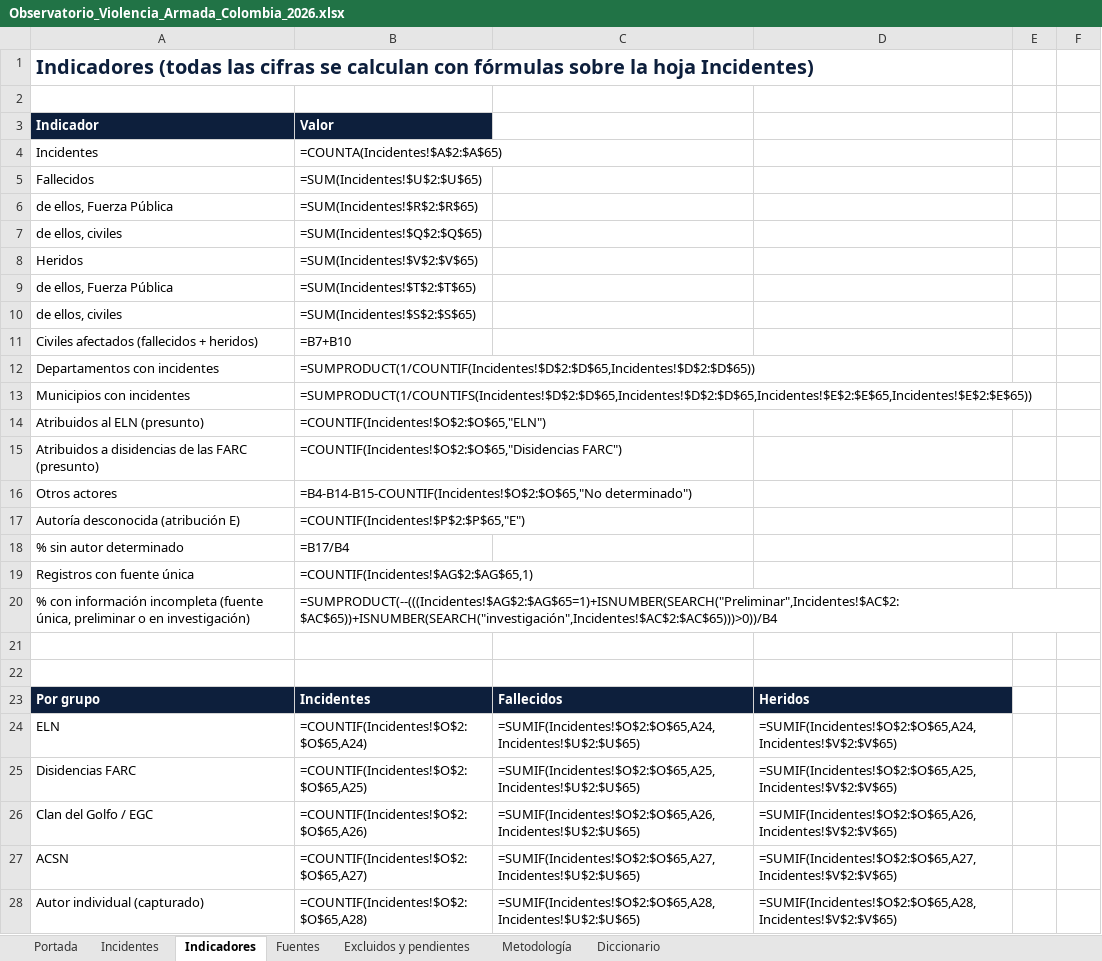
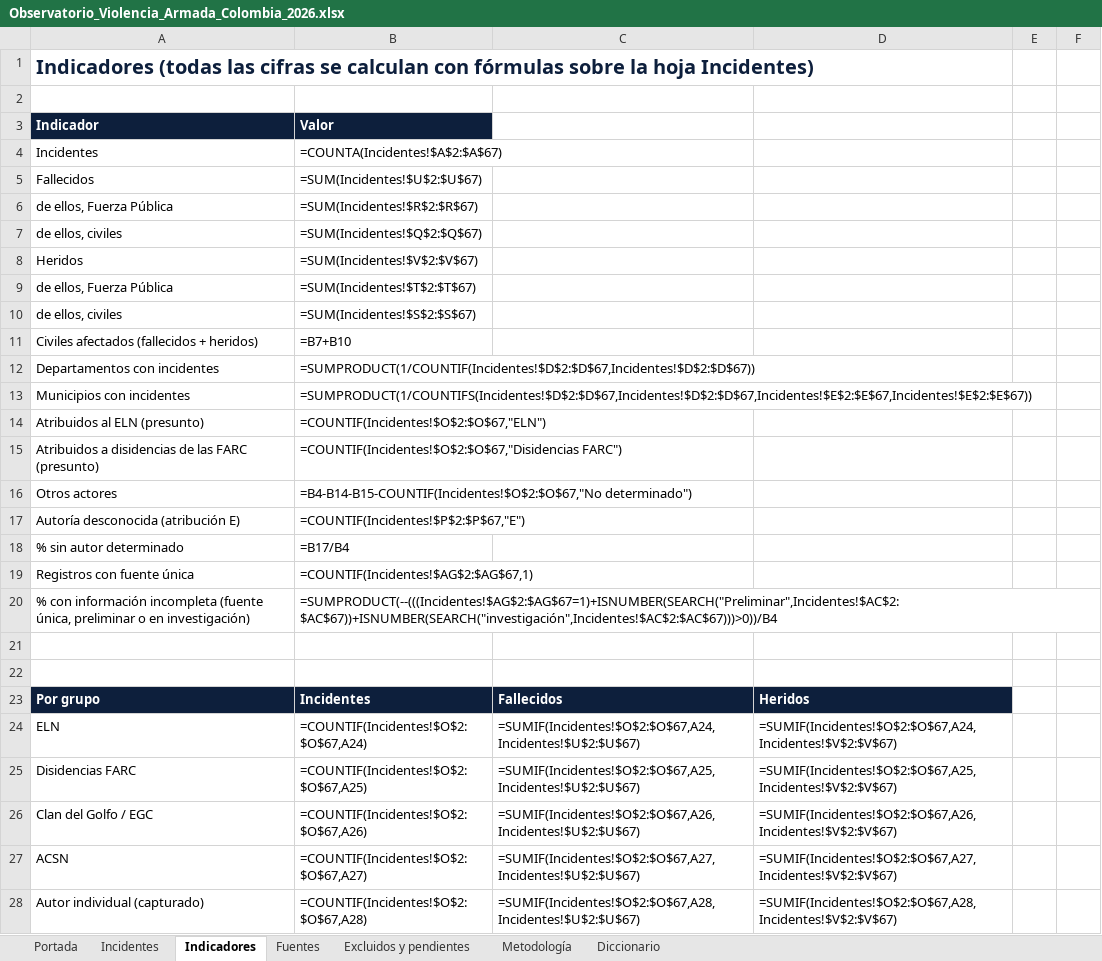
Before and after one commit to coloncolonneideryesid-cmd/observatorio-geseg-otva, an Excel workbook: dist/Observatorio_Violencia_Armada_Colombia_2026.xlsx, sheet Indicadores, drawn as a sheet; only a part is shown; values as stored, in another font and other column widths than the file's, no borders; formulas without a stored value are shown as written; the diff covers the shown part only; the diff names each change by its address in the sheet, - before the commit and + after, or states it on an @@ line.

```diff
--- a/dist/Observatorio_Violencia_Armada_Colombia_2026.xlsx (sheet Indicadores)
+++ b/dist/Observatorio_Violencia_Armada_Colombia_2026.xlsx (sheet Indicadores)
-B4: =COUNTA(Incidentes!$A$2:$A$65)
+B4: =COUNTA(Incidentes!$A$2:$A$67)
-B5: =SUM(Incidentes!$U$2:$U$65)
+B5: =SUM(Incidentes!$U$2:$U$67)
-B6: =SUM(Incidentes!$R$2:$R$65)
+B6: =SUM(Incidentes!$R$2:$R$67)
-B7: =SUM(Incidentes!$Q$2:$Q$65)
+B7: =SUM(Incidentes!$Q$2:$Q$67)
-B8: =SUM(Incidentes!$V$2:$V$65)
+B8: =SUM(Incidentes!$V$2:$V$67)
-B9: =SUM(Incidentes!$T$2:$T$65)
+B9: =SUM(Incidentes!$T$2:$T$67)
-B10: =SUM(Incidentes!$S$2:$S$65)
+B10: =SUM(Incidentes!$S$2:$S$67)
-B12: =SUMPRODUCT(1/COUNTIF(Incidentes!$D$2:$D$65,Incidentes!$D$2:$D$65))
+B12: =SUMPRODUCT(1/COUNTIF(Incidentes!$D$2:$D$67,Incidentes!$D$2:$D$67))
-B13: =SUMPRODUCT(1/COUNTIFS(Incidentes!$D$2:$D$65,Incidentes!$D$2:$D$65,Incidentes!$E$2:$E$65,Incidentes!$E$2:$E$65))
+B13: =SUMPRODUCT(1/COUNTIFS(Incidentes!$D$2:$D$67,Incidentes!$D$2:$D$67,Incidentes!$E$2:$E$67,Incidentes!$E$2:$E$67))
-B14: =COUNTIF(Incidentes!$O$2:$O$65,"ELN")
+B14: =COUNTIF(Incidentes!$O$2:$O$67,"ELN")
-B15: =COUNTIF(Incidentes!$O$2:$O$65,"Disidencias FARC")
+B15: =COUNTIF(Incidentes!$O$2:$O$67,"Disidencias FARC")
-B16: =B4-B14-B15-COUNTIF(Incidentes!$O$2:$O$65,"No determinado")
+B16: =B4-B14-B15-COUNTIF(Incidentes!$O$2:$O$67,"No determinado")
-B17: =COUNTIF(Incidentes!$P$2:$P$65,"E")
+B17: =COUNTIF(Incidentes!$P$2:$P$67,"E")
-B19: =COUNTIF(Incidentes!$AG$2:$AG$65,1)
+B19: =COUNTIF(Incidentes!$AG$2:$AG$67,1)
-B20: =SUMPRODUCT(--(((Incidentes!$AG$2:$AG$65=1)+ISNUMBER(SEARCH("Preliminar",Incidentes!$AC$2:$AC$65))+ISNUMBER(SEARCH("investigación",Incidentes!$AC$2:$AC$65)))>0))/B4
+B20: =SUMPRODUCT(--(((Incidentes!$AG$2:$AG$67=1)+ISNUMBER(SEARCH("Preliminar",Incidentes!$AC$2:$AC$67))+ISNUMBER(SEARCH("investigación",Incidentes!$AC$2:$AC$67)))>0))/B4
-B24: =COUNTIF(Incidentes!$O$2:$O$65,A24)
+B24: =COUNTIF(Incidentes!$O$2:$O$67,A24)
-C24: =SUMIF(Incidentes!$O$2:$O$65,A24,Incidentes!$U$2:$U$65)
+C24: =SUMIF(Incidentes!$O$2:$O$67,A24,Incidentes!$U$2:$U$67)
-D24: =SUMIF(Incidentes!$O$2:$O$65,A24,Incidentes!$V$2:$V$65)
+D24: =SUMIF(Incidentes!$O$2:$O$67,A24,Incidentes!$V$2:$V$67)
-B25: =COUNTIF(Incidentes!$O$2:$O$65,A25)
+B25: =COUNTIF(Incidentes!$O$2:$O$67,A25)
-C25: =SUMIF(Incidentes!$O$2:$O$65,A25,Incidentes!$U$2:$U$65)
+C25: =SUMIF(Incidentes!$O$2:$O$67,A25,Incidentes!$U$2:$U$67)
-D25: =SUMIF(Incidentes!$O$2:$O$65,A25,Incidentes!$V$2:$V$65)
+D25: =SUMIF(Incidentes!$O$2:$O$67,A25,Incidentes!$V$2:$V$67)
-B26: =COUNTIF(Incidentes!$O$2:$O$65,A26)
+B26: =COUNTIF(Incidentes!$O$2:$O$67,A26)
-C26: =SUMIF(Incidentes!$O$2:$O$65,A26,Incidentes!$U$2:$U$65)
+C26: =SUMIF(Incidentes!$O$2:$O$67,A26,Incidentes!$U$2:$U$67)
-D26: =SUMIF(Incidentes!$O$2:$O$65,A26,Incidentes!$V$2:$V$65)
+D26: =SUMIF(Incidentes!$O$2:$O$67,A26,Incidentes!$V$2:$V$67)
-B27: =COUNTIF(Incidentes!$O$2:$O$65,A27)
+B27: =COUNTIF(Incidentes!$O$2:$O$67,A27)
-C27: =SUMIF(Incidentes!$O$2:$O$65,A27,Incidentes!$U$2:$U$65)
+C27: =SUMIF(Incidentes!$O$2:$O$67,A27,Incidentes!$U$2:$U$67)
-D27: =SUMIF(Incidentes!$O$2:$O$65,A27,Incidentes!$V$2:$V$65)
+D27: =SUMIF(Incidentes!$O$2:$O$67,A27,Incidentes!$V$2:$V$67)
-B28: =COUNTIF(Incidentes!$O$2:$O$65,A28)
+B28: =COUNTIF(Incidentes!$O$2:$O$67,A28)
-C28: =SUMIF(Incidentes!$O$2:$O$65,A28,Incidentes!$U$2:$U$65)
+C28: =SUMIF(Incidentes!$O$2:$O$67,A28,Incidentes!$U$2:$U$67)
-D28: =SUMIF(Incidentes!$O$2:$O$65,A28,Incidentes!$V$2:$V$65)
+D28: =SUMIF(Incidentes!$O$2:$O$67,A28,Incidentes!$V$2:$V$67)
```
Also changed, not shown: 76 edited cells elsewhere in this sheet, sheet Incidentes, sheet Fuentes, sheet Portada, 3 other files.
